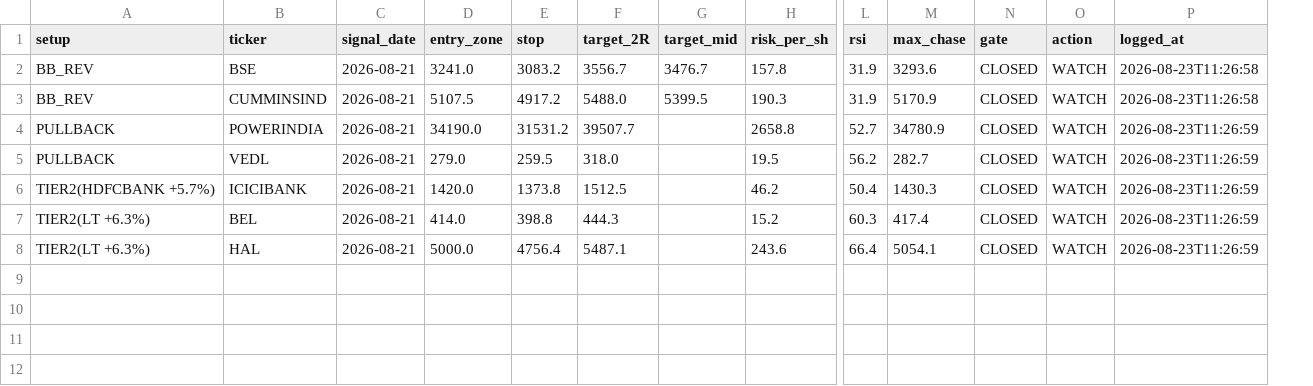
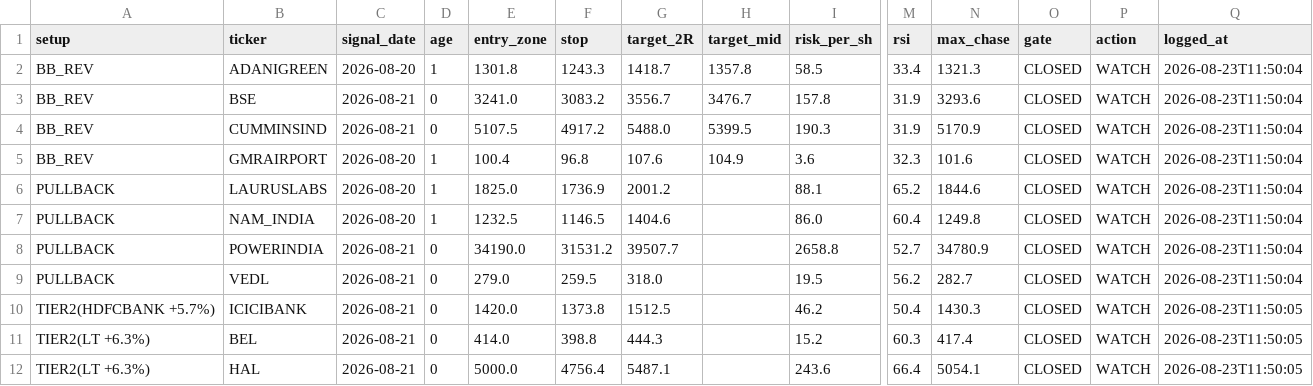
Before and after one commit to tarunsuneja/swing-trade, a CSV file: setups_2026-08-23.csv, drawn as a sheet; only a part is shown, gaps mark what is left out; addresses are those after the commit; rows hold the shown columns only; the diff names each change by its address in the sheet, - before the commit and + after, or states it on an @@ line.

```diff
--- a/setups_2026-08-23.csv
+++ b/setups_2026-08-23.csv
+column D (age), rows 3-4: 0 | 0; rows 8-12: all 0
+row 2: BB_REV | ADANIGREEN | 2026-08-20 | 1 | 1301.8 | 1243.3 | 1418.7 | 1357.8 | 58.5 | 33.4 | 1321.3 | CLOSED | WATCH | 2026-08-23T11:50:04
-Q3:Q4 (logged_at): 2026-08-23T11:26:58
+Q3:Q4 (logged_at): 2026-08-23T11:50:04
+row 5: BB_REV | GMRAIRPORT | 2026-08-20 | 1 | 100.4 | 96.8 | 107.6 | 104.9 | 3.6 | 32.3 | 101.6 | CLOSED | WATCH | 2026-08-23T11:50:04
+row 6: PULLBACK | LAURUSLABS | 2026-08-20 | 1 | 1825.0 | 1736.9 | 2001.2 |  | 88.1 | 65.2 | 1844.6 | CLOSED | WATCH | 2026-08-23T11:50:04
+row 7: PULLBACK | NAM_INDIA | 2026-08-20 | 1 | 1232.5 | 1146.5 | 1404.6 |  | 86.0 | 60.4 | 1249.8 | CLOSED | WATCH | 2026-08-23T11:50:04
-Q8:Q9 (logged_at): 2026-08-23T11:26:59
+Q8:Q9 (logged_at): 2026-08-23T11:50:04
-Q10:Q12 (logged_at): 2026-08-23T11:26:59
+Q10:Q12 (logged_at): 2026-08-23T11:50:05
```
Also changed, not shown: signal_log.csv, 4 other files.
